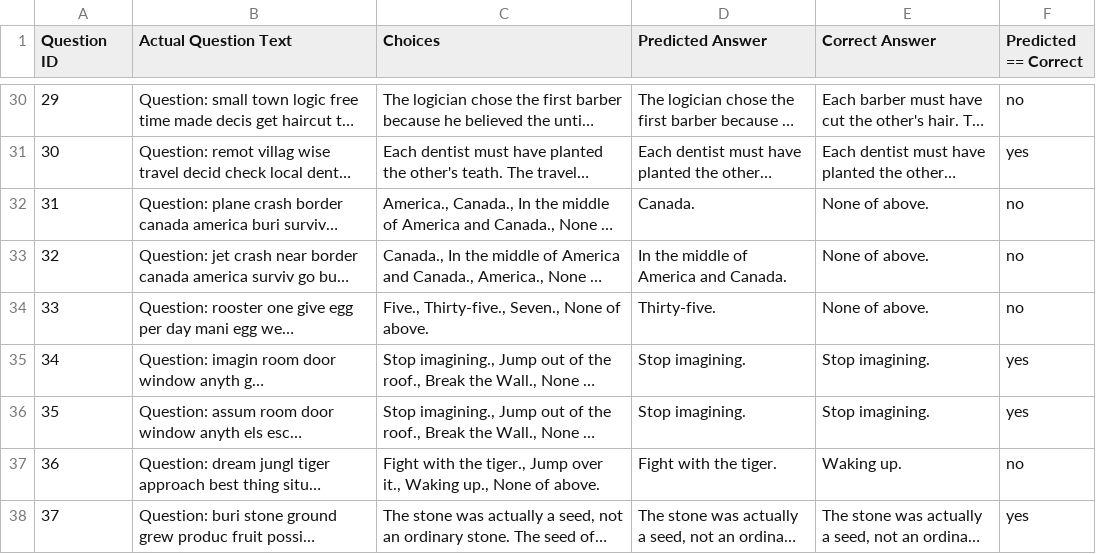
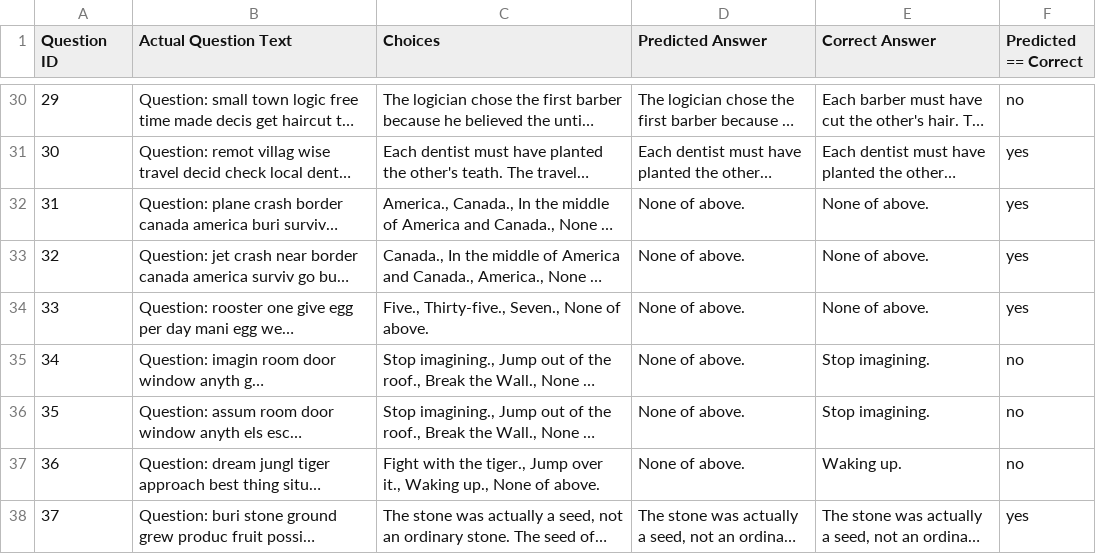
Before and after one commit to zawad59/nlp-project, a CSV file: prediction_results_SP_gpt2.csv, drawn as a sheet; only a part is shown, gaps mark what is left out; long unchanged cells end in …; the diff covers the shown part only; the diff names each change by its address in the sheet, - before the commit and + after, or states it on an @@ line.

```diff
--- a/prediction_results_SP_gpt2.csv
+++ b/prediction_results_SP_gpt2.csv
-D32 (Predicted Answer): Canada.
+D32 (Predicted Answer): None of above.
-F32:F34 (Predicted == Correct): no
+F32:F34 (Predicted == Correct): yes
-D33 (Predicted Answer): In the middle of America and Canada.
+D33 (Predicted Answer): None of above.
-D34 (Predicted Answer): Thirty-five.
+D34 (Predicted Answer): None of above.
-D35:D36 (Predicted Answer): Stop imagining.
+D35:D36 (Predicted Answer): None of above.
-F35:F36 (Predicted == Correct): yes
+F35:F36 (Predicted == Correct): no
-D37 (Predicted Answer): Fight with the tiger.
+D37 (Predicted Answer): None of above.
```
Also changed, not shown: 56 edited cells elsewhere in this file.
